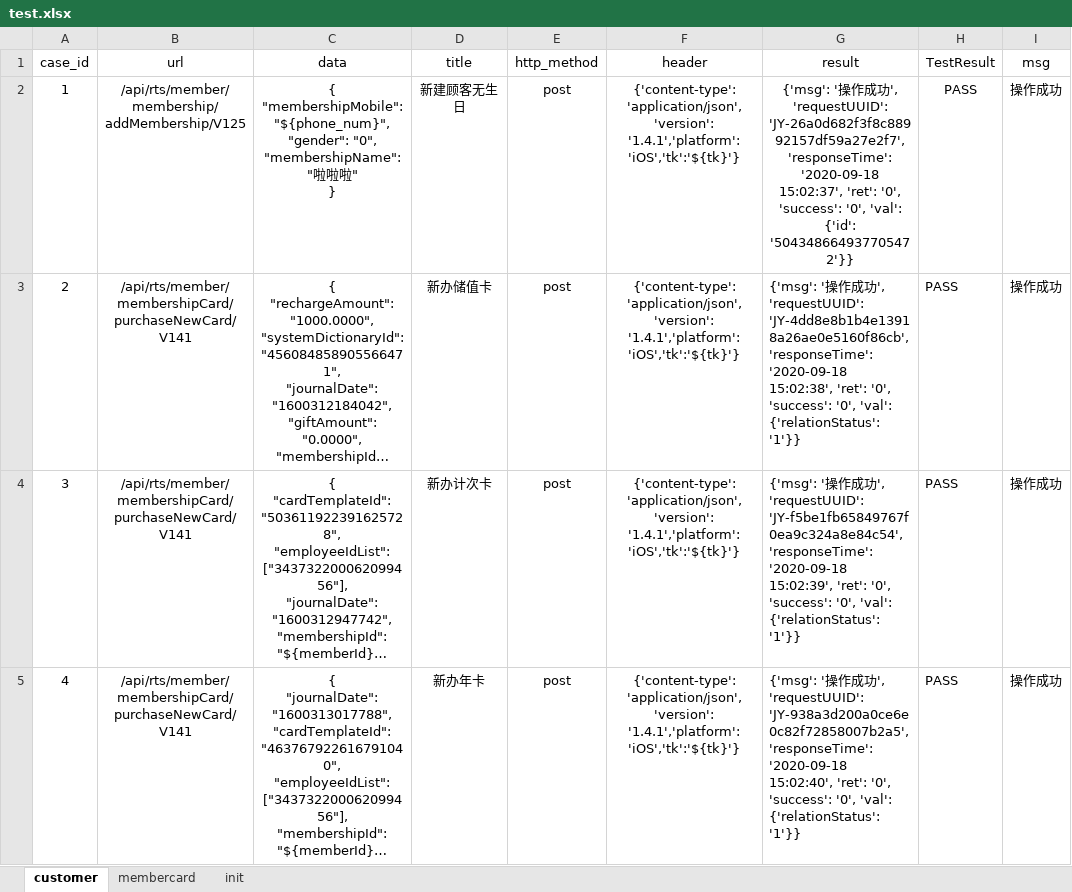
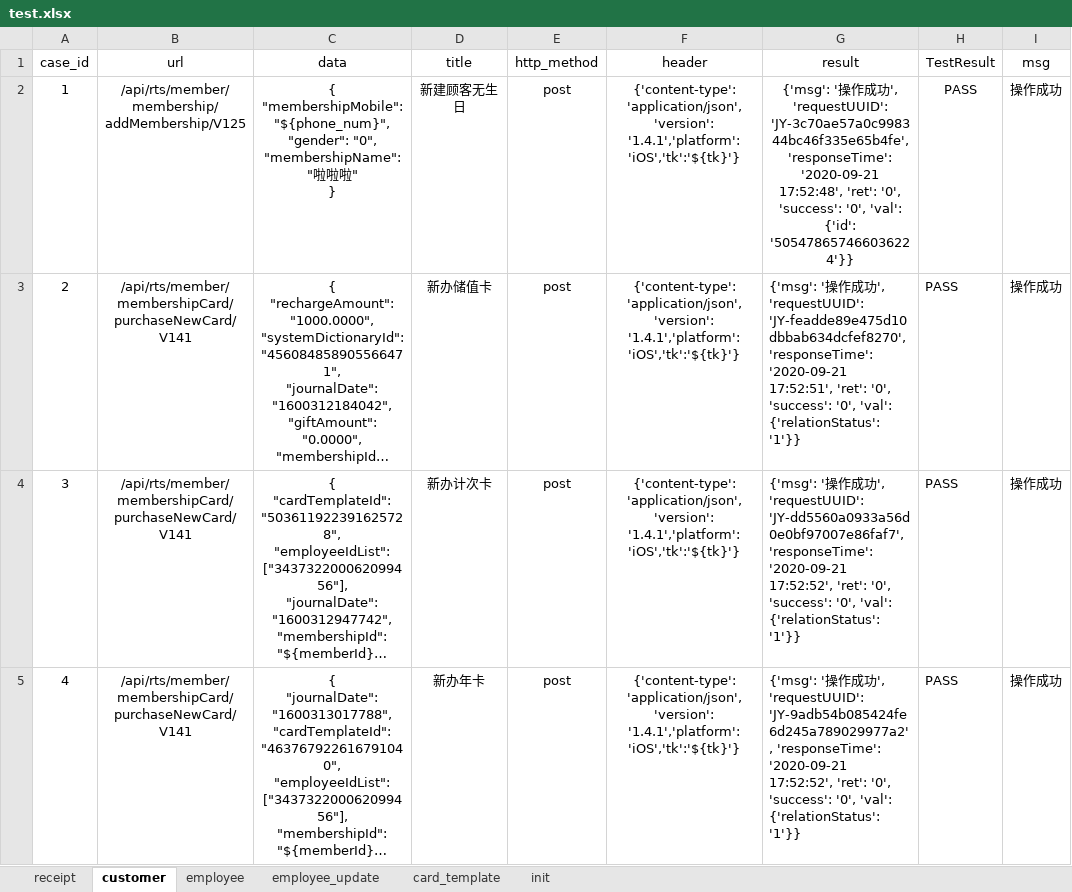
Before and after one commit to windy0122/RTS_Auto, an Excel workbook: test_data/test.xlsx, sheet customer, drawn as a sheet; only a part is shown; long unchanged cells end in …; values as stored, in another font and other column widths than the file's, no borders; the diff covers the shown part only; the diff names each change by its address in the sheet, - before the commit and + after, or states it on an @@ line.

```diff
--- a/test_data/test.xlsx (sheet customer)
+++ b/test_data/test.xlsx (sheet customer)
@@ sheet tab hidden: membercard @@
+sheet tab: receipt
+sheet tab: employee
+sheet tab: employee_update
+sheet tab: card_template
-G2 (result): …', 'requestUUID': 'JY-26a0d682f3f8c88992157df59a27e2f7', 'responseTime': '2020-09-18 15:02:37', 'ret': '0', 'success': '0', 'val': {'id': '504348664937705472'}}
+G2 (result): …', 'requestUUID': 'JY-3c70ae57a0c998344bc46f335e65b4fe', 'responseTime': '2020-09-21 17:52:48', 'ret': '0', 'success': '0', 'val': {'id': '505478657466036224'}}
-G3 (result): …', 'requestUUID': 'JY-4dd8e8b1b4e13918a26ae0e5160f86cb', 'responseTime': '2020-09-18 15:02:38', 'ret': '0',…
+G3 (result): …', 'requestUUID': 'JY-feadde89e475d10dbbab634dcfef8270', 'responseTime': '2020-09-21 17:52:51', 'ret': '0',…
-G4 (result): …', 'requestUUID': 'JY-f5be1fb65849767f0ea9c324a8e84c54', 'responseTime': '2020-09-18 15:02:39', 'ret': '0',…
+G4 (result): …', 'requestUUID': 'JY-dd5560a0933a56d0e0bf97007e86faf7', 'responseTime': '2020-09-21 17:52:52', 'ret': '0',…
-G5 (result): …', 'requestUUID': 'JY-938a3d200a0ce6e0c82f72858007b2a5', 'responseTime': '2020-09-18 15:02:40', 'ret': '0',…
+G5 (result): …', 'requestUUID': 'JY-9adb54b085424fe6d245a789029977a2', 'responseTime': '2020-09-21 17:52:52', 'ret': '0',…
```
Also changed, not shown: 4 edited cells elsewhere in this sheet, sheet init, test_data/uat_data.xlsx, 16 other files.
